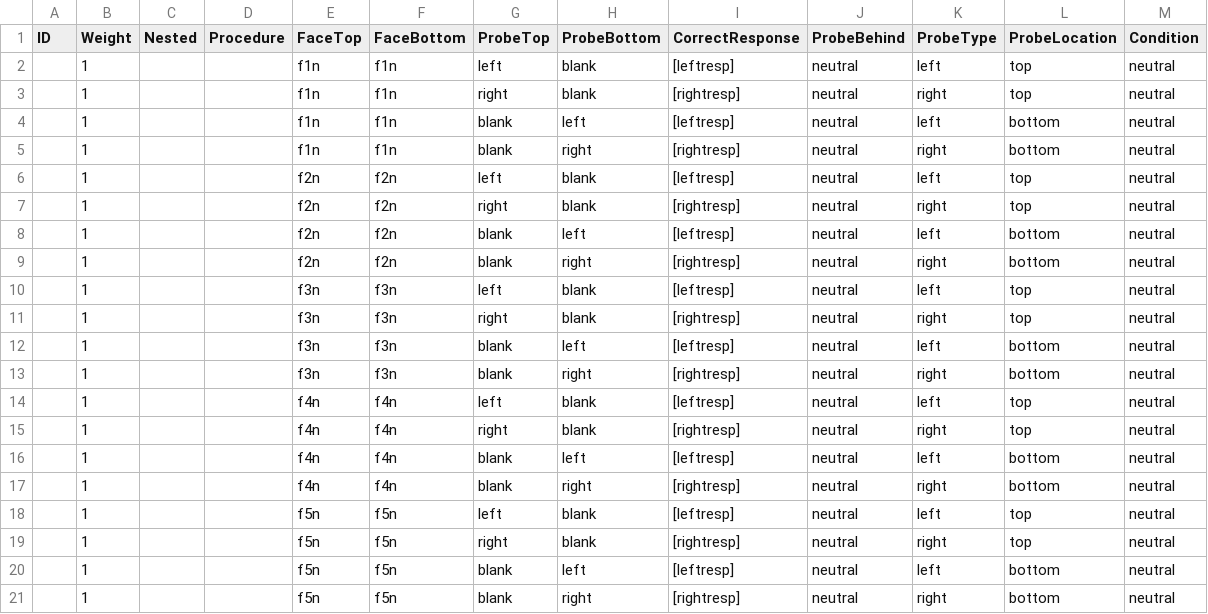
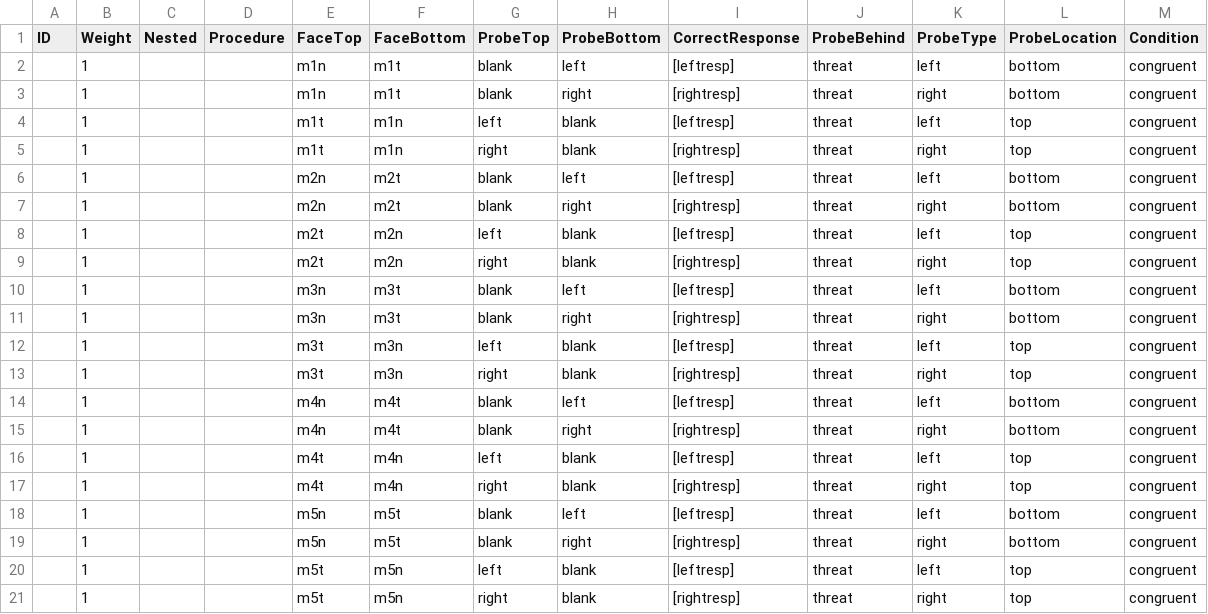
Before and after one commit to EDB-Accelerator/PsychoPyParadigms, a CSV file: TAU2.0/timing/mNTc.csv, drawn as a sheet.

```diff
--- a/TAU2.0/timing/mNTc.csv
+++ b/TAU2.0/timing/mNTc.csv
@@ -1,21 +1,21 @@
 ID,Weight,Nested,Procedure,FaceTop,FaceBottom,ProbeTop,ProbeBottom,CorrectResponse,ProbeBehind,ProbeType,ProbeLocation,Condition
-,1,,,f1n,f1n,left,blank,[leftresp],neutral,left,top,neutral
-,1,,,f1n,f1n,right,blank,[rightresp],neutral,right,top,neutral
-,1,,,f1n,f1n,blank,left,[leftresp],neutral,left,bottom,neutral
-,1,,,f1n,f1n,blank,right,[rightresp],neutral,right,bottom,neutral
-,1,,,f2n,f2n,left,blank,[leftresp],neutral,left,top,neutral
-,1,,,f2n,f2n,right,blank,[rightresp],neutral,right,top,neutral
-,1,,,f2n,f2n,blank,left,[leftresp],neutral,left,bottom,neutral
-,1,,,f2n,f2n,blank,right,[rightresp],neutral,right,bottom,neutral
-,1,,,f3n,f3n,left,blank,[leftresp],neutral,left,top,neutral
-,1,,,f3n,f3n,right,blank,[rightresp],neutral,right,top,neutral
-,1,,,f3n,f3n,blank,left,[leftresp],neutral,left,bottom,neutral
-,1,,,f3n,f3n,blank,right,[rightresp],neutral,right,bottom,neutral
-,1,,,f4n,f4n,left,blank,[leftresp],neutral,left,top,neutral
-,1,,,f4n,f4n,right,blank,[rightresp],neutral,right,top,neutral
-,1,,,f4n,f4n,blank,left,[leftresp],neutral,left,bottom,neutral
-,1,,,f4n,f4n,blank,right,[rightresp],neutral,right,bottom,neutral
-,1,,,f5n,f5n,left,blank,[leftresp],neutral,left,top,neutral
-,1,,,f5n,f5n,right,blank,[rightresp],neutral,right,top,neutral
-,1,,,f5n,f5n,blank,left,[leftresp],neutral,left,bottom,neutral
-,1,,,f5n,f5n,blank,right,[rightresp],neutral,right,bottom,neutral
+,1,,,m1n,m1t,blank,left,[leftresp],threat,left,bottom,congruent
+,1,,,m1n,m1t,blank,right,[rightresp],threat,right,bottom,congruent
+,1,,,m1t,m1n,left,blank,[leftresp],threat,left,top,congruent
+,1,,,m1t,m1n,right,blank,[rightresp],threat,right,top,congruent
+,1,,,m2n,m2t,blank,left,[leftresp],threat,left,bottom,congruent
+,1,,,m2n,m2t,blank,right,[rightresp],threat,right,bottom,congruent
+,1,,,m2t,m2n,left,blank,[leftresp],threat,left,top,congruent
+,1,,,m2t,m2n,right,blank,[rightresp],threat,right,top,congruent
+,1,,,m3n,m3t,blank,left,[leftresp],threat,left,bottom,congruent
+,1,,,m3n,m3t,blank,right,[rightresp],threat,right,bottom,congruent
+,1,,,m3t,m3n,left,blank,[leftresp],threat,left,top,congruent
+,1,,,m3t,m3n,right,blank,[rightresp],threat,right,top,congruent
+,1,,,m4n,m4t,blank,left,[leftresp],threat,left,bottom,congruent
+,1,,,m4n,m4t,blank,right,[rightresp],threat,right,bottom,congruent
+,1,,,m4t,m4n,left,blank,[leftresp],threat,left,top,congruent
+,1,,,m4t,m4n,right,blank,[rightresp],threat,right,top,congruent
+,1,,,m5n,m5t,blank,left,[leftresp],threat,left,bottom,congruent
+,1,,,m5n,m5t,blank,right,[rightresp],threat,right,bottom,congruent
+,1,,,m5t,m5n,left,blank,[leftresp],threat,left,top,congruent
+,1,,,m5t,m5n,right,blank,[rightresp],threat,right,top,congruent
```
Also changed, not shown: TAU2.0/timing/fNN.csv, TAU2.0/timing/fNTc.csv, 3 other files.
